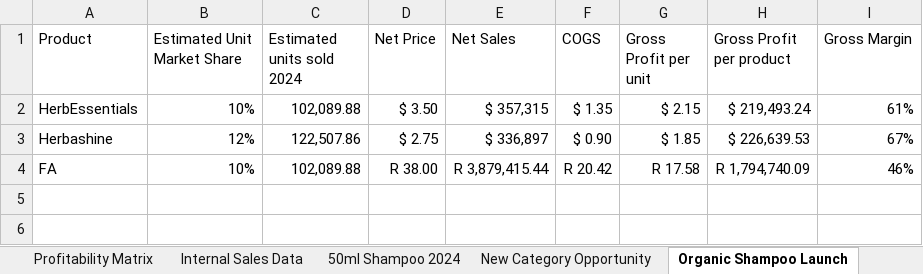
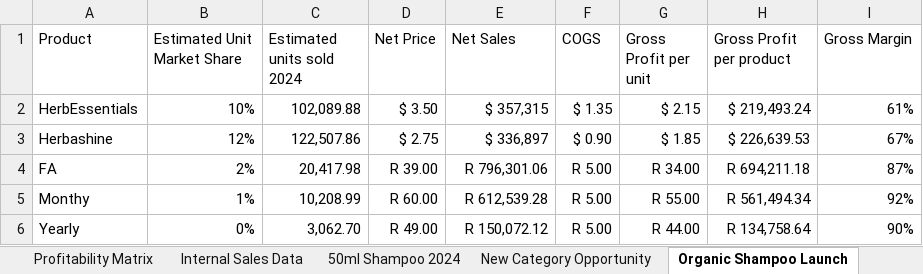
Before and after one commit to nkosanamolefe/excel, an Excel workbook: HealthMax/net-revenue-management.xlsx, sheet Organic Shampoo Launch, drawn as a sheet; values as stored, in another font and other column widths than the file's, no borders; table styles not drawn; the diff names each change by its address in the sheet, - before the commit and + after, or states it on an @@ line.

Commit message:
Update net-revenue-management.xlsx

```diff
--- a/HealthMax/net-revenue-management.xlsx (sheet Organic Shampoo Launch)
+++ b/HealthMax/net-revenue-management.xlsx (sheet Organic Shampoo Launch)
-B4 (Estimated Unit Market Share): 10%
+B4 (Estimated Unit Market Share): 2%
-C4 (Estimated units sold 2024): 102,089.88
+C4 (Estimated units sold 2024): 20,417.98
-D4 (Net Price): R 38.00
+D4 (Net Price): R 39.00
-E4 (Net Sales): R 3,879,415.44
+E4 (Net Sales): R 796,301.06
-F4 (COGS): R 20.42
+F4 (COGS): R 5.00
-G4 (Gross Profit per unit): R 17.58
+G4 (Gross Profit per unit): R 34.00
-H4 (Gross Profit per product): R 1,794,740.09
+H4 (Gross Profit per product): R 694,211.18
-I4 (Gross Margin): 46%
+I4 (Gross Margin): 87%
+row 5: Monthy | 1% | 10,208.99 | R 60.00 | R 612,539.28 | R 5.00 | R 55.00 | R 561,494.34 | 92%
+row 6: Yearly | 0% | 3,062.70 | R 49.00 | R 150,072.12 | R 5.00 | R 44.00 | R 134,758.64 | 90%
```
Also changed, not shown: charts or pictures.
